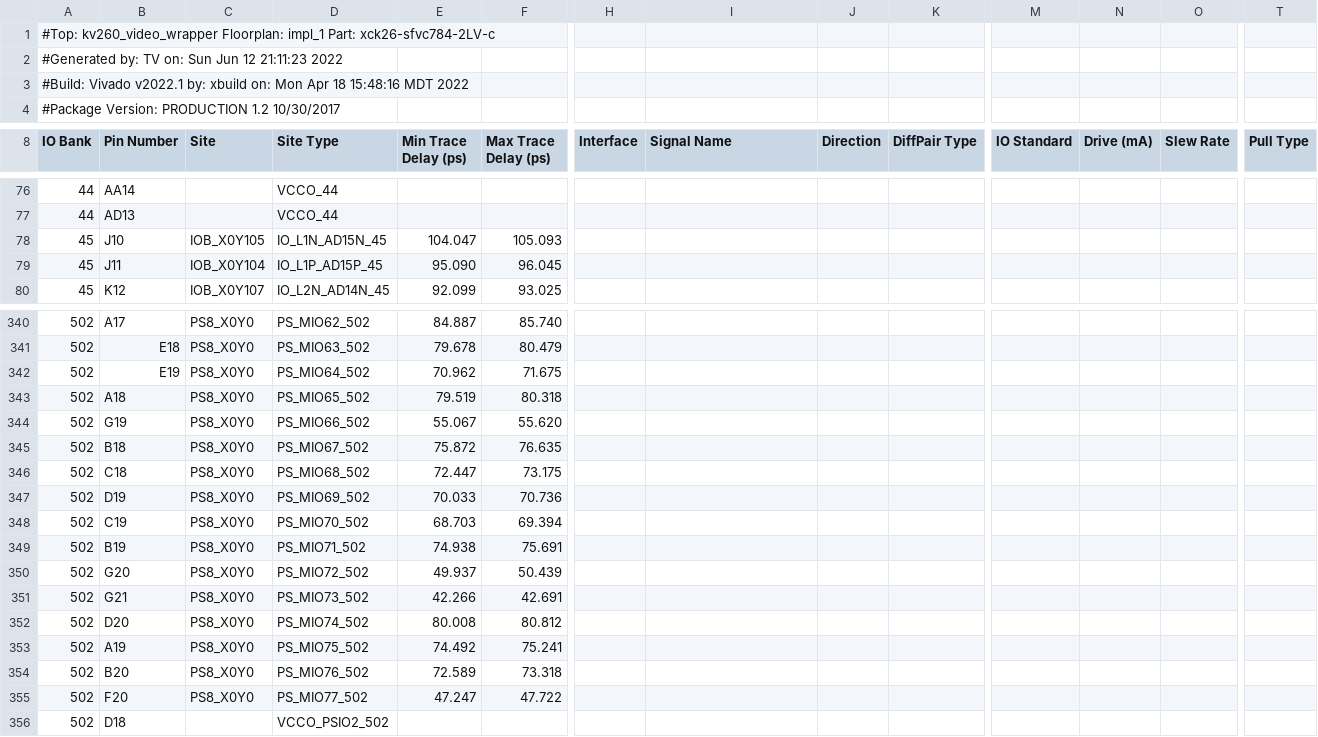
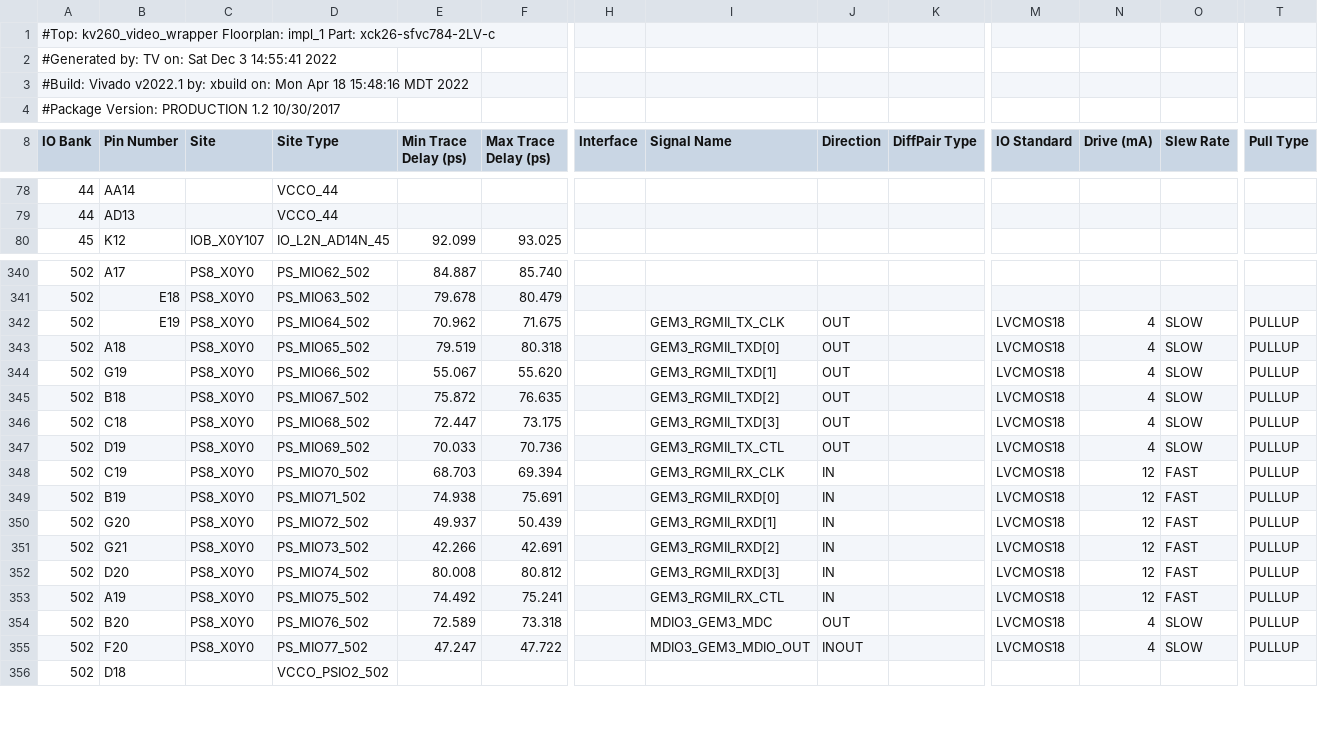
Before and after one commit to zakinder/KV260_IMX477_CAMERA, a CSV file: KV260/prebuilt/hardware/kv260_som/reports/KV260_kv260_som_io_report.csv, drawn as a sheet; only a part is shown, gaps mark what is left out; removed rows and columns are numbered as before the commit, all else as after; rows hold the shown columns only; the diff covers the shown part only; the diff names each change by its address in the sheet, - before the commit and + after, or states it on an @@ line.

```diff
--- a/KV260/prebuilt/hardware/kv260_som/reports/KV260_kv260_som_io_report.csv
+++ b/KV260/prebuilt/hardware/kv260_som/reports/KV260_kv260_som_io_report.csv
-A2 (IO Bank): …TV on: Sun Jun 12 21:11:23 2022
+A2 (IO Bank): …TV on: Sat Dec 3 14:55:41 2022
-row 78: 45 | J10 | IOB_X0Y105 | IO_L1N_AD15N_45 | 104.047 | 105.093
-row 79: 45 | J11 | IOB_X0Y104 | IO_L1P_AD15P_45 | 95.090 | 96.045
-I342 (Signal Name): (empty)
+I342 (Signal Name): GEM3_RGMII_TX_CLK
-J342:J347 (Direction): (empty)
+J342:J347 (Direction): OUT
-M342:M355 (IO Standard): (empty)
+M342:M355 (IO Standard): LVCMOS18
-N342:N347 (Drive (mA)): (empty)
+N342:N347 (Drive (mA)): 4
-O342:O347 (Slew Rate): (empty)
+O342:O347 (Slew Rate): SLOW
-T342:T355 (Pull Type): (empty)
+T342:T355 (Pull Type): PULLUP
-I343 (Signal Name): (empty)
+I343 (Signal Name): GEM3_RGMII_TXD[0]
-I344 (Signal Name): (empty)
+I344 (Signal Name): GEM3_RGMII_TXD[1]
-I345 (Signal Name): (empty)
+I345 (Signal Name): GEM3_RGMII_TXD[2]
-I346 (Signal Name): (empty)
+I346 (Signal Name): GEM3_RGMII_TXD[3]
-I347 (Signal Name): (empty)
+I347 (Signal Name): GEM3_RGMII_TX_CTL
-I348 (Signal Name): (empty)
+I348 (Signal Name): GEM3_RGMII_RX_CLK
-J348:J353 (Direction): (empty)
+J348:J353 (Direction): IN
-N348:N353 (Drive (mA)): (empty)
+N348:N353 (Drive (mA)): 12
-O348:O353 (Slew Rate): (empty)
+O348:O353 (Slew Rate): FAST
-I349 (Signal Name): (empty)
+I349 (Signal Name): GEM3_RGMII_RXD[0]
-I350 (Signal Name): (empty)
+I350 (Signal Name): GEM3_RGMII_RXD[1]
-I351 (Signal Name): (empty)
+I351 (Signal Name): GEM3_RGMII_RXD[2]
-I352 (Signal Name): (empty)
+I352 (Signal Name): GEM3_RGMII_RXD[3]
-I353 (Signal Name): (empty)
+I353 (Signal Name): GEM3_RGMII_RX_CTL
-I354 (Signal Name): (empty)
+I354 (Signal Name): MDIO3_GEM3_MDC
-J354 (Direction): (empty)
+J354 (Direction): OUT
-N354:N355 (Drive (mA)): (empty)
+N354:N355 (Drive (mA)): 4
-O354:O355 (Slew Rate): (empty)
+O354:O355 (Slew Rate): SLOW
-I355 (Signal Name): (empty)
+I355 (Signal Name): MDIO3_GEM3_MDIO_OUT
-J355 (Direction): (empty)
+J355 (Direction): INOUT
```
Also changed, not shown: 2 added rows and 30 edited cells elsewhere in this file, KV260/prebuilt/hardware/hardware_summary.csv, 21 other files.
